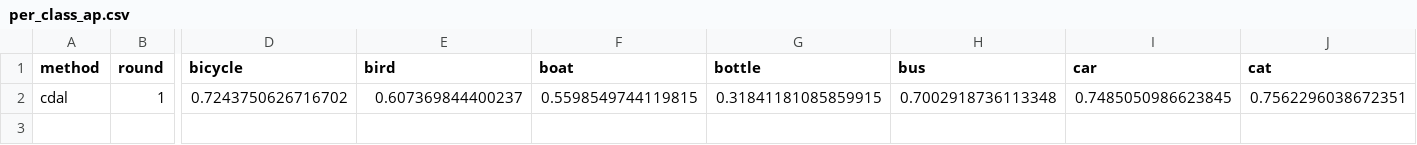
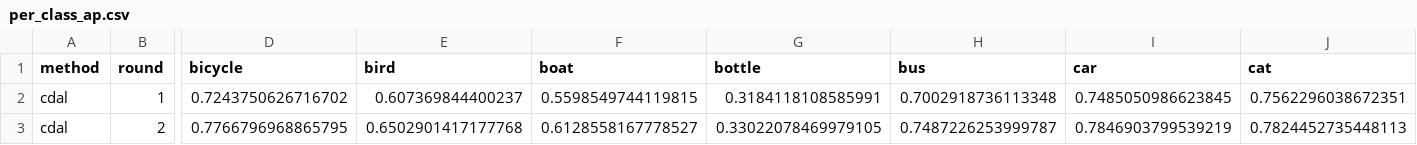
Before and after one commit to PradyumanThakur/ssd.pytorch_ActiveLearning, a CSV file: experiments/VOC_SSD300_42/per_class_ap.csv, drawn as a sheet; only a part is shown, gaps mark what is left out; rows hold the shown columns only; the diff names each change by its address in the sheet, - before the commit and + after, or states it on an @@ line.

```diff
--- a/experiments/VOC_SSD300_42/per_class_ap.csv
+++ b/experiments/VOC_SSD300_42/per_class_ap.csv
-G2 (bottle): 0.31841181085859915
+G2 (bottle): 0.3184118108585991
+row 3: cdal | 2 | 0.7766796968865795 | 0.6502901417177768 | 0.6128558167778527 | 0.33022078469979105 | 0.7487226253999787 | 0.7846903799539219 | 0.7824452735448113
```
Also changed, not shown: 7 other files.
